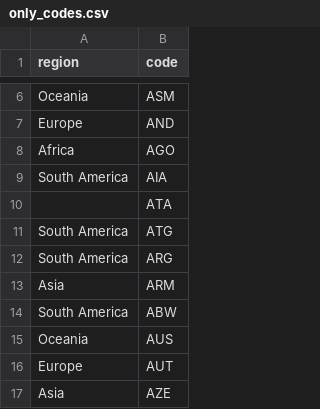
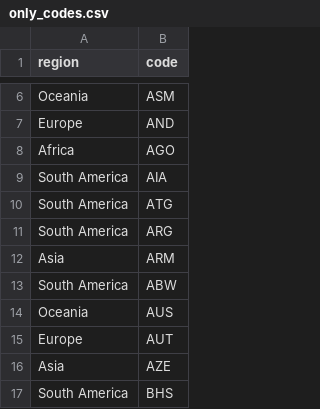
Before and after one commit to nimotomato/Isitgoingtohell, a CSV file: only_codes.csv, drawn as a sheet; only a part is shown, gaps mark what is left out; the shorter side is filled out with more unchanged rows; the diff names each change by its address in the sheet, - before the commit and + after, or states it on an @@ line.

Commit message:
only upload data left in refactoring

```diff
--- a/only_codes.csv
+++ b/only_codes.csv
-row 10:  | ATA
```
Also changed, not shown: 9 other files.
